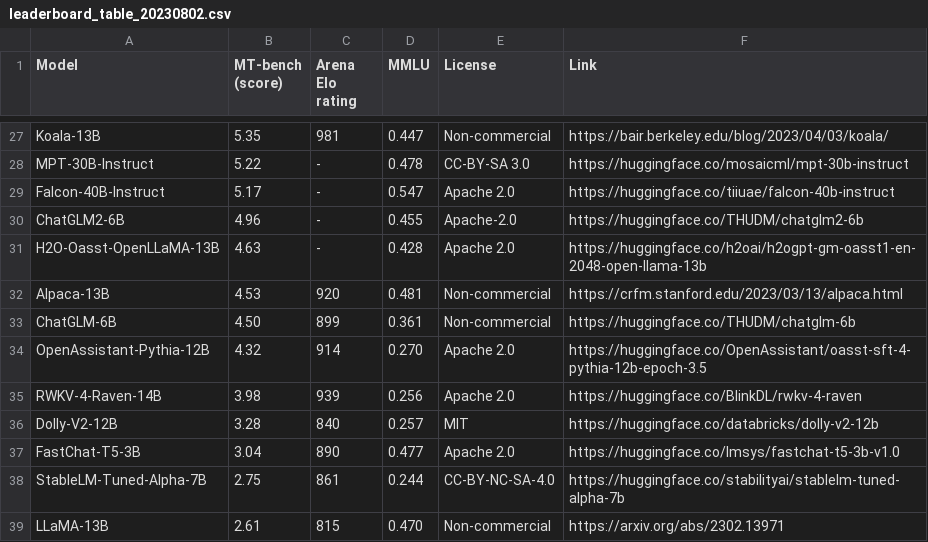
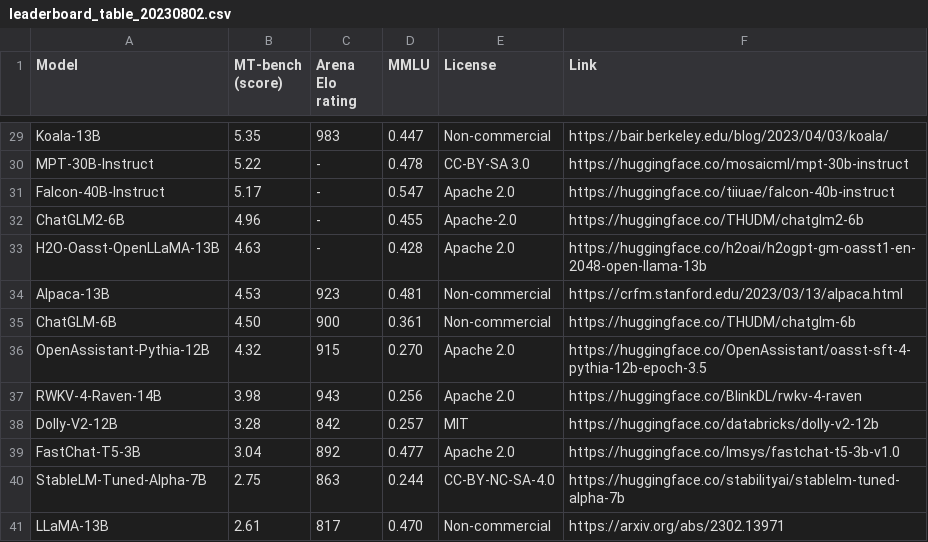
Before and after one commit to utterstep/chatbot-arena-leaderbord-vis, a CSV file: leaderboard_table_20230802.csv, drawn as a sheet; only a part is shown, gaps mark what is left out; addresses are those after the commit; the diff covers the shown part only; the diff names each change by its address in the sheet, - before the commit and + after, or states it on an @@ line.

```diff
--- a/leaderboard_table_20230802.csv
+++ b/leaderboard_table_20230802.csv
-C29 (Arena Elo rating): 981
+C29 (Arena Elo rating): 983
-C34 (Arena Elo rating): 920
+C34 (Arena Elo rating): 923
-C35 (Arena Elo rating): 899
+C35 (Arena Elo rating): 900
-C36 (Arena Elo rating): 914
+C36 (Arena Elo rating): 915
-C37 (Arena Elo rating): 939
+C37 (Arena Elo rating): 943
-C38 (Arena Elo rating): 840
+C38 (Arena Elo rating): 842
-C39 (Arena Elo rating): 890
+C39 (Arena Elo rating): 892
-C40 (Arena Elo rating): 861
+C40 (Arena Elo rating): 863
-C41 (Arena Elo rating): 815
+C41 (Arena Elo rating): 817
```
Also changed, not shown: 2 added rows and 18 edited cells elsewhere in this file, 1 other file.
